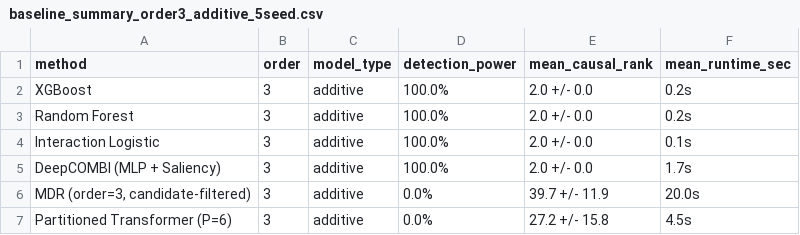
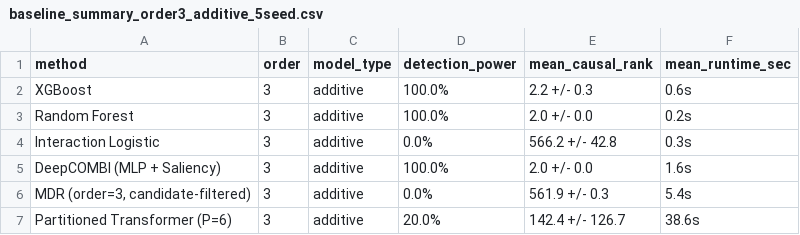
Before and after one commit to Midun523/Epistasis, a CSV file: reports/benchmarks/baseline_summary_order3_additive_5seed.csv, drawn as a sheet.

```diff
--- a/reports/benchmarks/baseline_summary_order3_additive_5seed.csv
+++ b/reports/benchmarks/baseline_summary_order3_additive_5seed.csv
@@ -1,7 +1,7 @@
 method,order,model_type,detection_power,mean_causal_rank,mean_runtime_sec
-XGBoost,3,additive,100.0%,2.0 +/- 0.0,0.2s
+XGBoost,3,additive,100.0%,2.2 +/- 0.3,0.6s
 Random Forest,3,additive,100.0%,2.0 +/- 0.0,0.2s
-Interaction Logistic,3,additive,100.0%,2.0 +/- 0.0,0.1s
-DeepCOMBI (MLP + Saliency),3,additive,100.0%,2.0 +/- 0.0,1.7s
-"MDR (order=3, candidate-filtered)",3,additive,0.0%,39.7 +/- 11.9,20.0s
-Partitioned Transformer (P=6),3,additive,0.0%,27.2 +/- 15.8,4.5s
+Interaction Logistic,3,additive,0.0%,566.2 +/- 42.8,0.3s
+DeepCOMBI (MLP + Saliency),3,additive,100.0%,2.0 +/- 0.0,1.6s
+"MDR (order=3, candidate-filtered)",3,additive,0.0%,561.9 +/- 0.3,5.4s
+Partitioned Transformer (P=6),3,additive,20.0%,142.4 +/- 126.7,38.6s
```
Also changed, not shown: reports/benchmarks/baseline_comparison_order2_xor_5seed.csv, reports/benchmarks/baseline_comparison_order3_additive_5seed.csv, 4 other files.
